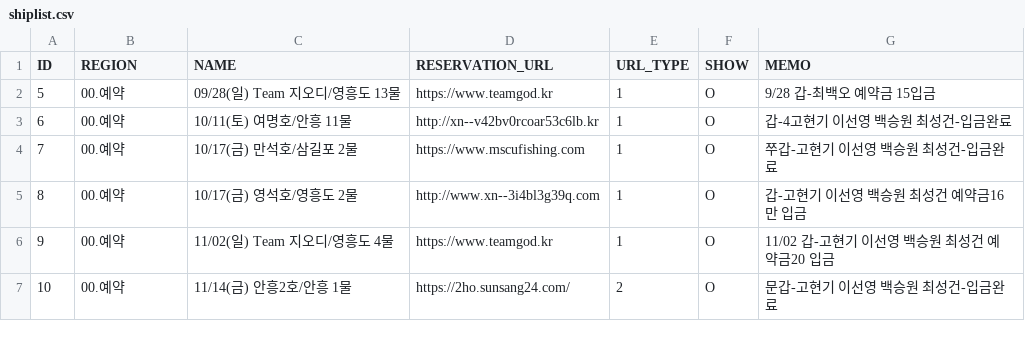
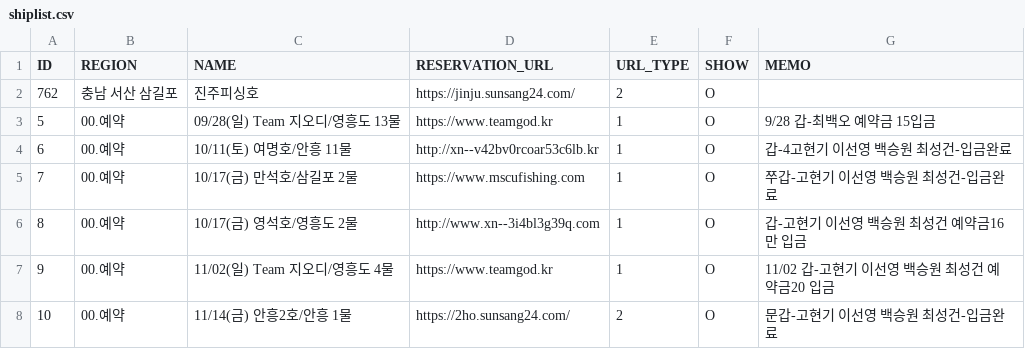
Before and after one commit to seong-geon-choi/ship, a CSV file: shiplist.csv, drawn as a sheet; only a part is shown; the diff names each change by its address in the sheet, - before the commit and + after, or states it on an @@ line.

Commit message:
배 목록 업데이트

```diff
--- a/shiplist.csv
+++ b/shiplist.csv
+row 2: 762 | 충남 서산 삼길포 | 진주피싱호 | https://jinju.sunsang24.com/ | 2 | O
```
